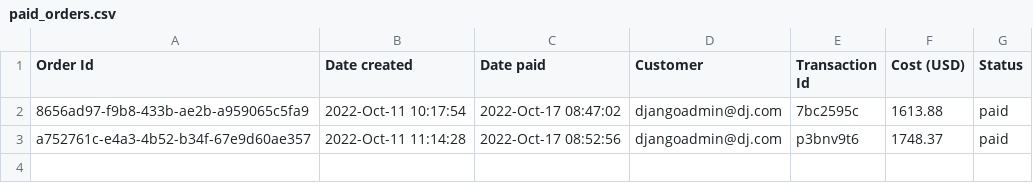
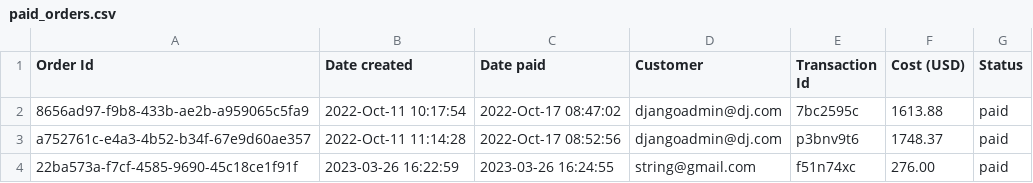
Before and after one commit to Klvxn/ecommerce-API, a CSV file: assets/paid_orders.csv, drawn as a sheet.

```diff
--- a/assets/paid_orders.csv
+++ b/assets/paid_orders.csv
@@ -3 +3,2 @@ Order Id,Date created,Date paid,Customer,Transaction Id,Cost (USD),Status
 a752761c-e4a3-4b52-b34f-67e9d60ae357,2022-Oct-11 11:14:28,2022-Oct-17 08:52:56,djangoadmin@dj.com,p3bnv9t6,1748.37,paid
+22ba573a-f7cf-4585-9690-45c18ce1f91f,2023-03-26 16:22:59,2023-03-26 16:24:55,string@gmail.com,f51n74xc,276.00,paid
```
Also changed, not shown: 26 other files.
